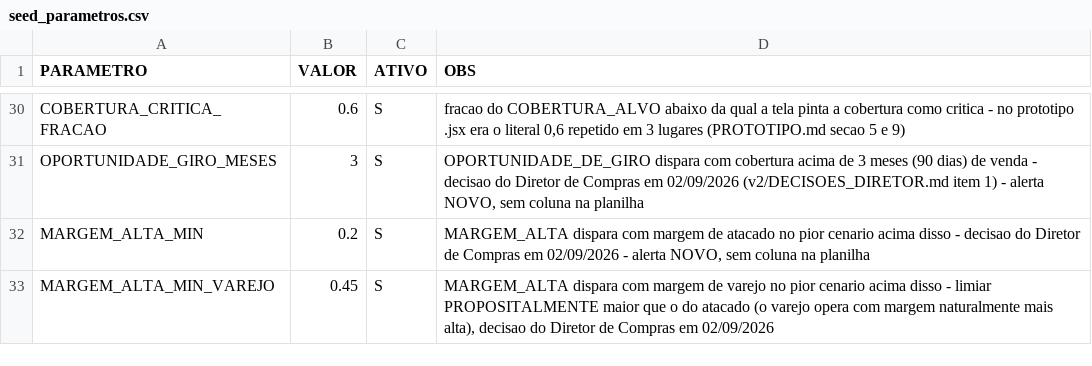
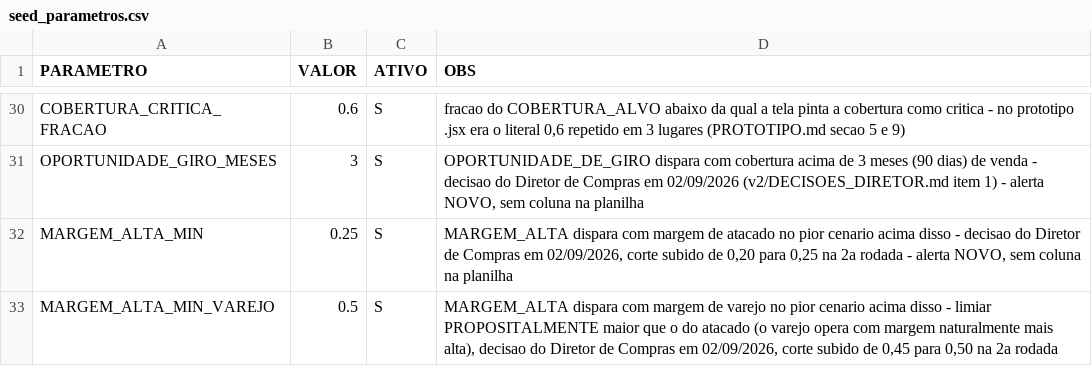
Before and after one commit to Cedeplub/app_compras, a CSV file: dbt/compras/seeds/seed_parametros.csv, drawn as a sheet; only a part is shown, gaps mark what is left out.

```diff
--- a/dbt/compras/seeds/seed_parametros.csv
+++ b/dbt/compras/seeds/seed_parametros.csv
@@ -31,3 +31,3 @@ COBERTURA_CRITICA_FRACAO;0.6;S;fracao do COBERTURA_ALVO abaixo da qual a tela pi
 OPORTUNIDADE_GIRO_MESES;3;S;OPORTUNIDADE_DE_GIRO dispara com cobertura acima de 3 meses (90 dias) de venda - decisao do Diretor de Compras em 02/09/2026 (v2/DECISOES_DIRETOR.md item 1) - alerta NOVO, sem coluna na planilha
-MARGEM_ALTA_MIN;0.2;S;MARGEM_ALTA dispara com margem de atacado no pior cenario acima disso - decisao do Diretor de Compras em 02/09/2026 - alerta NOVO, sem coluna na planilha
-MARGEM_ALTA_MIN_VAREJO;0.45;S;MARGEM_ALTA dispara com margem de varejo no pior cenario acima disso - limiar PROPOSITALMENTE maior que o do atacado (o varejo opera com margem naturalmente mais alta), decisao do Diretor de Compras em 02/09/2026
+MARGEM_ALTA_MIN;0.25;S;MARGEM_ALTA dispara com margem de atacado no pior cenario acima disso - decisao do Diretor de Compras em 02/09/2026, corte subido de 0,20 para 0,25 na 2a rodada - alerta NOVO, sem coluna na planilha
+MARGEM_ALTA_MIN_VAREJO;0.5;S;MARGEM_ALTA dispara com margem de varejo no pior cenario acima disso - limiar PROPOSITALMENTE maior que o do atacado (o varejo opera com margem naturalmente mais alta), decisao do Diretor de Compras em 02/09/2026, corte subido de 0,45 para 0,50 na 2a rodada
```
Also changed, not shown: dbt/compras/seeds/seed_fornecedor.csv, 2 other files.
